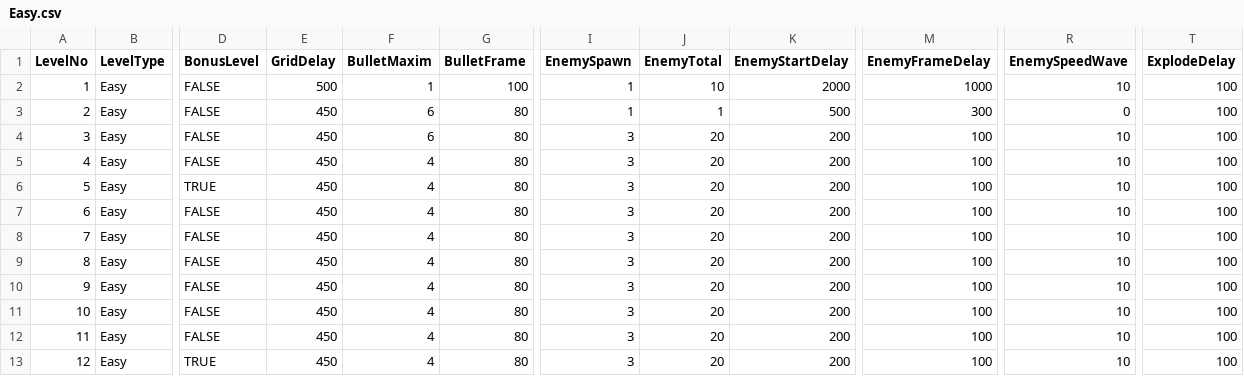
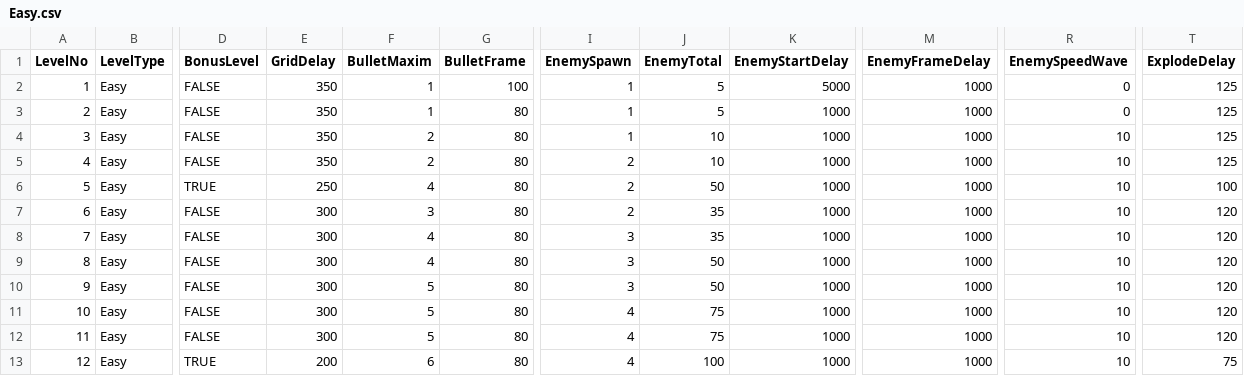
Before and after one commit to StevePro7/3DcityLevels, a CSV file: AppToXML/bin/Debug/netcoreapp2.1/Inp/Easy.csv, drawn as a sheet; only a part is shown, gaps mark what is left out; the diff covers the shown part only; the diff names each change by its address in the sheet, - before the commit and + after, or states it on an @@ line.

```diff
--- a/AppToXML/bin/Debug/netcoreapp2.1/Inp/Easy.csv
+++ b/AppToXML/bin/Debug/netcoreapp2.1/Inp/Easy.csv
-E2 (GridDelay): 500
+E2 (GridDelay): 350
-J2 (EnemyTotal): 10
+J2 (EnemyTotal): 5
-K2 (EnemyStartDelay): 2000
+K2 (EnemyStartDelay): 5000
-R2 (EnemySpeedWave): 10
+R2 (EnemySpeedWave): 0
-T2:T5 (ExplodeDelay): 100
+T2:T5 (ExplodeDelay): 125
-E3:E5 (GridDelay): 450
+E3:E5 (GridDelay): 350
-F3 (BulletMaxim): 6
+F3 (BulletMaxim): 1
-J3 (EnemyTotal): 1
+J3 (EnemyTotal): 5
-K3 (EnemyStartDelay): 500
+K3 (EnemyStartDelay): 1000
-M3 (EnemyFrameDelay): 300
+M3 (EnemyFrameDelay): 1000
-F4 (BulletMaxim): 6
+F4 (BulletMaxim): 2
-I4 (EnemySpawn): 3
+I4 (EnemySpawn): 1
-J4:J5 (EnemyTotal): 20
+J4:J5 (EnemyTotal): 10
-K4:K13 (EnemyStartDelay): 200
+K4:K13 (EnemyStartDelay): 1000
-M4:M13 (EnemyFrameDelay): 100
+M4:M13 (EnemyFrameDelay): 1000
-F5 (BulletMaxim): 4
+F5 (BulletMaxim): 2
-I5:I7 (EnemySpawn): 3
+I5:I7 (EnemySpawn): 2
-E6 (GridDelay): 450
+E6 (GridDelay): 250
-J6 (EnemyTotal): 20
+J6 (EnemyTotal): 50
-E7:E12 (GridDelay): 450
+E7:E12 (GridDelay): 300
-F7 (BulletMaxim): 4
+F7 (BulletMaxim): 3
-J7:J8 (EnemyTotal): 20
+J7:J8 (EnemyTotal): 35
-T7:T12 (ExplodeDelay): 100
+T7:T12 (ExplodeDelay): 120
-J9:J10 (EnemyTotal): 20
+J9:J10 (EnemyTotal): 50
-F10:F12 (BulletMaxim): 4
+F10:F12 (BulletMaxim): 5
-I11:I13 (EnemySpawn): 3
+I11:I13 (EnemySpawn): 4
-J11:J12 (EnemyTotal): 20
+J11:J12 (EnemyTotal): 75
-E13 (GridDelay): 450
+E13 (GridDelay): 200
-F13 (BulletMaxim): 4
+F13 (BulletMaxim): 6
-J13 (EnemyTotal): 20
+J13 (EnemyTotal): 100
-T13 (ExplodeDelay): 100
+T13 (ExplodeDelay): 75
```
Also changed, not shown: 42 edited cells elsewhere in this file, AppToXML/bin/Debug/netcoreapp2.1/Inp/Hard.csv, 18 other files.
